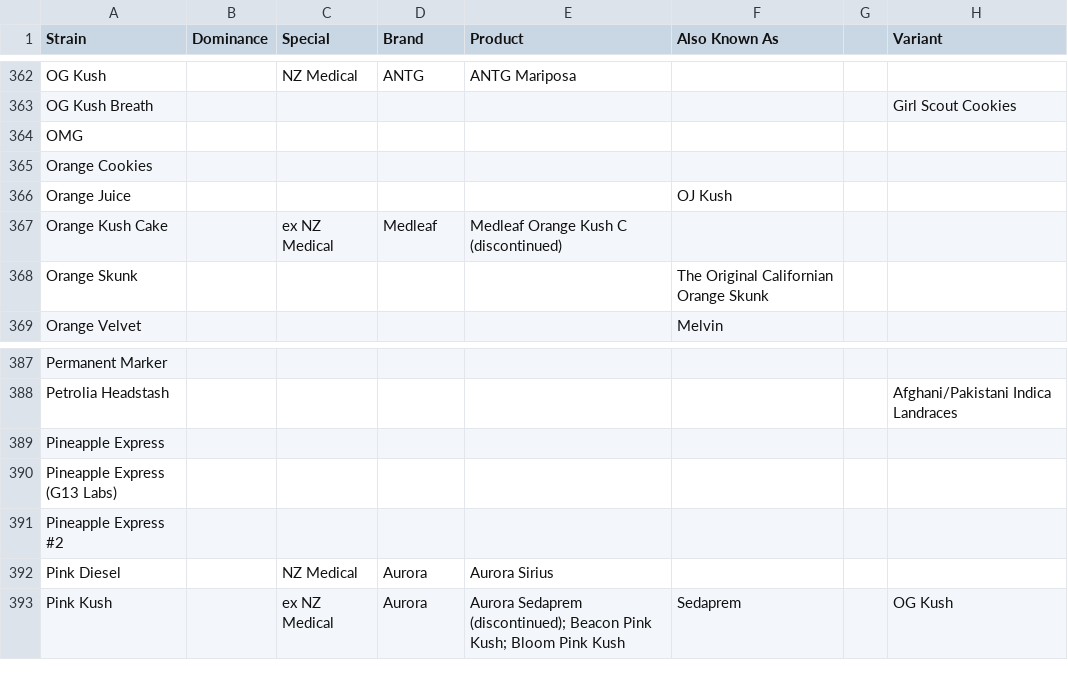
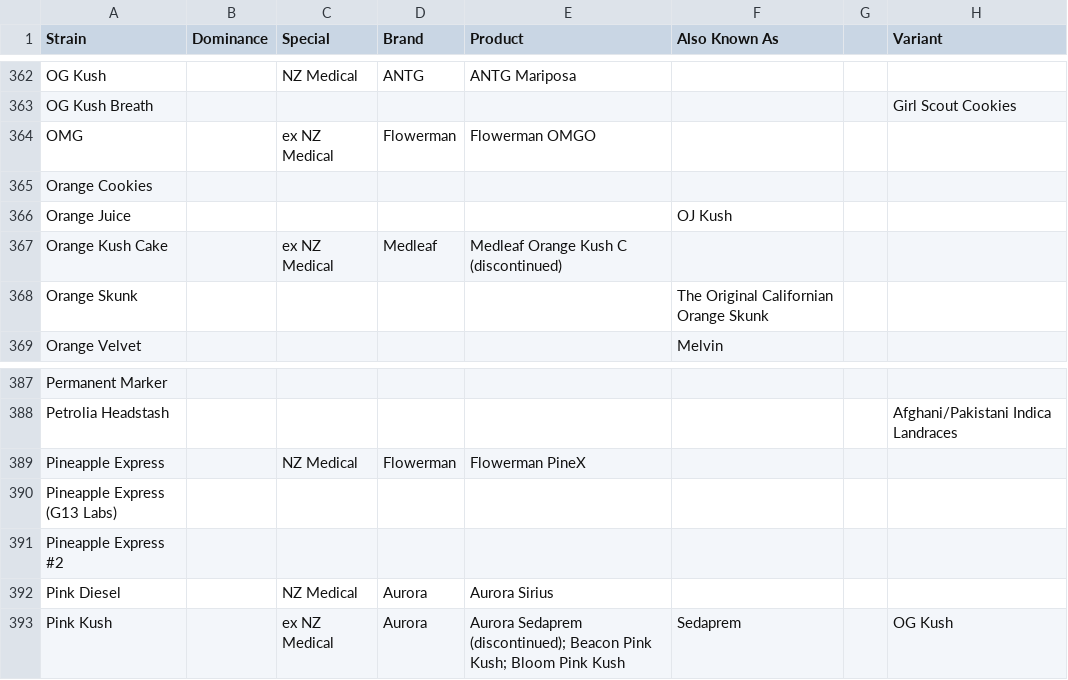
Before and after one commit to imperfiktillusion/weedtree, a CSV file: data/strain-data-backup.csv, drawn as a sheet; only a part is shown, gaps mark what is left out; the diff names each change by its address in the sheet, - before the commit and + after, or states it on an @@ line.

```diff
--- a/data/strain-data-backup.csv
+++ b/data/strain-data-backup.csv
-C364 (Special): (empty)
+C364 (Special): ex NZ Medical
-D364 (Brand): (empty)
+D364 (Brand): Flowerman
-E364 (Product): (empty)
+E364 (Product): Flowerman OMGO
-C389 (Special): (empty)
+C389 (Special): NZ Medical
-D389 (Brand): (empty)
+D389 (Brand): Flowerman
-E389 (Product): (empty)
+E389 (Product): Flowerman PineX
```
